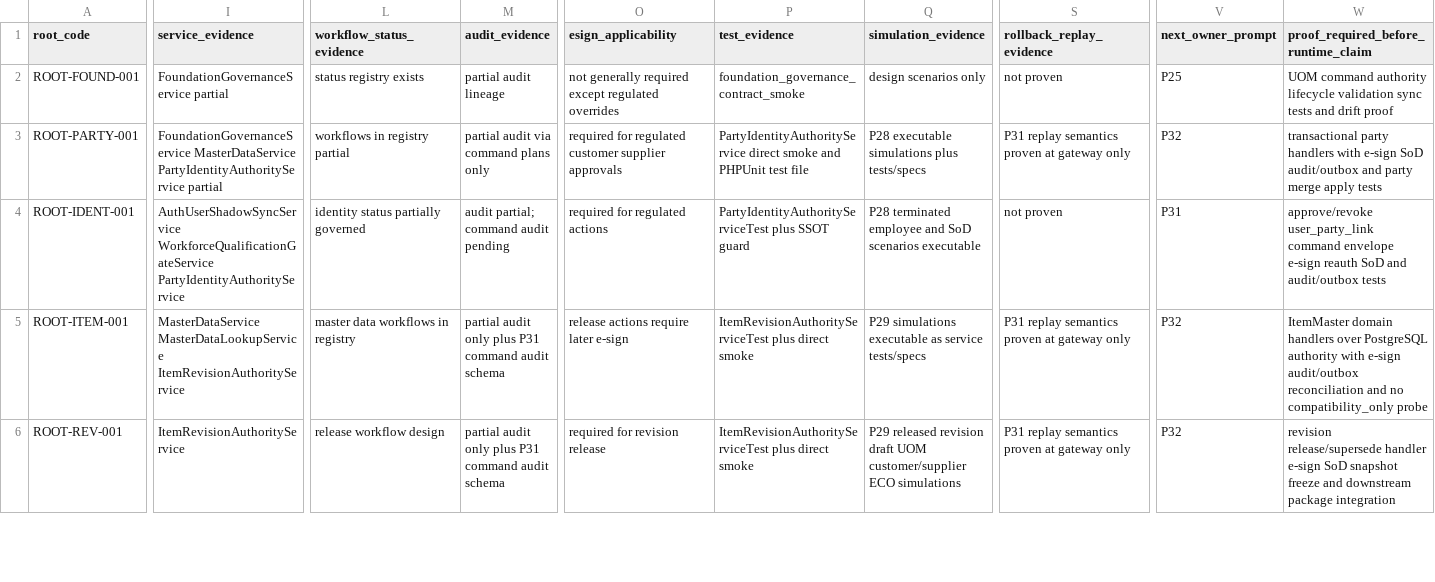
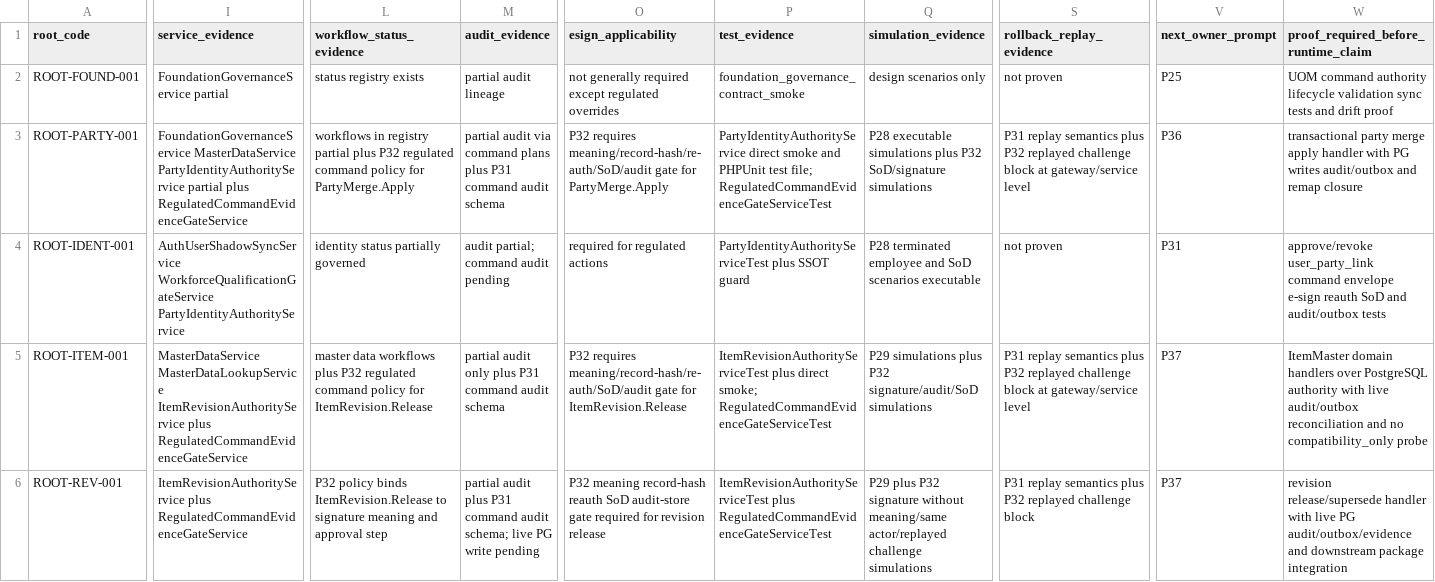
Before and after one commit to sanhvo86-hesem/mom, a CSV file: _reports/agent-audits/mda-v3-runtime-upgrade-2026-05-29/MDA_V3_RUNTIME_PROOF_MATRIX.csv, drawn as a sheet; only a part is shown, gaps mark what is left out; the diff covers the shown part only; the diff names each change by its address in the sheet, - before the commit and + after, or states it on an @@ line.

Commit message:
feat(mda-v3): add regulated command evidence gate

```diff
--- a/_reports/agent-audits/mda-v3-runtime-upgrade-2026-05-29/MDA_V3_RUNTIME_PROOF_MATRIX.csv
+++ b/_reports/agent-audits/mda-v3-runtime-upgrade-2026-05-29/MDA_V3_RUNTIME_PROOF_MATRIX.csv
-I3 (service_evidence): …PartyIdentityAuthorityService partial
+I3 (service_evidence): …PartyIdentityAuthorityService partial plus RegulatedCommandEvidenceGateService
-L3 (workflow_status_evidence): …registry partial
+L3 (workflow_status_evidence): …registry partial plus P32 regulated command policy for PartyMerge.Apply
-M3 (audit_evidence): …command plans only
+M3 (audit_evidence): …command plans plus P31 command audit schema
-O3 (esign_applicability): required for regulated customer supplier approvals
+O3 (esign_applicability): P32 requires meaning/record-hash/re-auth/SoD/audit gate for PartyMerge.Apply
-P3 (test_evidence): …PHPUnit test file
+P3 (test_evidence): …PHPUnit test file; RegulatedCommandEvidenceGateServiceTest
-Q3 (simulation_evidence): …simulations plus tests/specs
+Q3 (simulation_evidence): …simulations plus P32 SoD/signature simulations
-S3 (rollback_replay_evidence): …replay semantics proven at gateway only
+S3 (rollback_replay_evidence): …replay semantics plus P32 replayed challenge block at gateway/service level
-V3 (next_owner_prompt): P32
+V3 (next_owner_prompt): P36
-W3: transactional party handlers with e-sign SoD audit/outbox and party merge apply tests
+W3: transactional party merge apply handler with PG writes audit/outbox and remap closure
-I5 (service_evidence): …MasterDataLookupService ItemRevisionAuthorityService
+I5 (service_evidence): …MasterDataLookupService ItemRevisionAuthorityService plus RegulatedCommandEvidenceGateService
-L5 (workflow_status_evidence): …data workflows in registry
+L5 (workflow_status_evidence): …data workflows plus P32 regulated command policy for ItemRevision.Release
-O5 (esign_applicability): release actions require later e-sign
+O5 (esign_applicability): P32 requires meaning/record-hash/re-auth/SoD/audit gate for ItemRevision.Release
-P5 (test_evidence): …plus direct smoke
+P5 (test_evidence): …plus direct smoke; RegulatedCommandEvidenceGateServiceTest
-Q5 (simulation_evidence): P29 simulations executable as service tests/specs
+Q5 (simulation_evidence): P29 simulations plus P32 signature/audit/SoD simulations
-S5 (rollback_replay_evidence): …replay semantics proven at gateway only
+S5 (rollback_replay_evidence): …replay semantics plus P32 replayed challenge block at gateway/service level
-V5:V6 (next_owner_prompt): P32
+V5:V6 (next_owner_prompt): P37
-W5: …authority with e-sign audit/outbox reconciliation…
+W5: …authority with live audit/outbox reconciliation…
-I6 (service_evidence): ItemRevisionAuthorityService
+I6 (service_evidence): ItemRevisionAuthorityService plus RegulatedCommandEvidenceGateService
-L6 (workflow_status_evidence): release workflow design
+L6 (workflow_status_evidence): P32 policy binds ItemRevision.Release to signature meaning and approval step
-M6 (audit_evidence): partial audit only plus P31 command audit schema
+M6 (audit_evidence): partial audit plus P31 command audit schema; live PG write pending
-O6 (esign_applicability): required for…
+O6 (esign_applicability): P32 meaning record-hash reauth SoD audit-store gate required for…
-P6 (test_evidence): ItemRevisionAuthorityServiceTest plus direct smoke
+P6 (test_evidence): ItemRevisionAuthorityServiceTest plus RegulatedCommandEvidenceGateServiceTest
-Q6 (simulation_evidence): P29 released revision draft UOM customer/supplier ECO simulations
+Q6 (simulation_evidence): P29 plus P32 signature without meaning/same actor/replayed challenge simulations
-S6 (rollback_replay_evidence): …replay semantics proven at gateway only
+S6 (rollback_replay_evidence): …replay semantics plus P32 replayed challenge block
-W6: …release/supersede handler e-sign SoD snapshot freeze and downstream…
+W6: …release/supersede handler with live PG audit/outbox/evidence and downstream…
```
Also changed, not shown: 52 edited cells elsewhere in this file, 13 other files.
